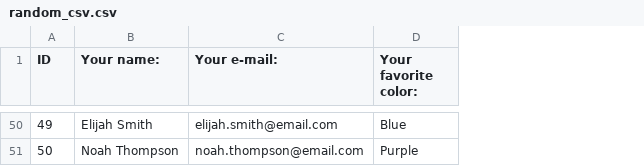
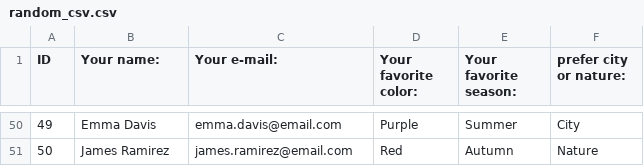
Before and after one commit to ajruben/coffee_project, a CSV file: random_csv.csv, drawn as a sheet; only a part is shown, gaps mark what is left out; the diff covers the shown part only; the diff names each change by its address in the sheet, - before the commit and + after, or states it on an @@ line.

```diff
--- a/random_csv.csv
+++ b/random_csv.csv
+column E (Your favorite season:), rows 50-51: Summer | Autumn
+column F (prefer city or nature:), rows 50-51: City | Nature
-B50 (Your name:): Elijah Smith
+B50 (Your name:): Emma Davis
-C50 (Your e-mail:): elijah.smith@email.com
+C50 (Your e-mail:): emma.davis@email.com
-D50 (Your favorite color:): Blue
+D50 (Your favorite color:): Purple
-B51 (Your name:): Noah Thompson
+B51 (Your name:): James Ramirez
-C51 (Your e-mail:): noah.thompson@email.com
+C51 (Your e-mail:): james.ramirez@email.com
-D51 (Your favorite color:): Purple
+D51 (Your favorite color:): Red
```
Also changed, not shown: 123 edited cells elsewhere in this file, Coffee Partner Lottery new pairs.csv, 4 other files.
